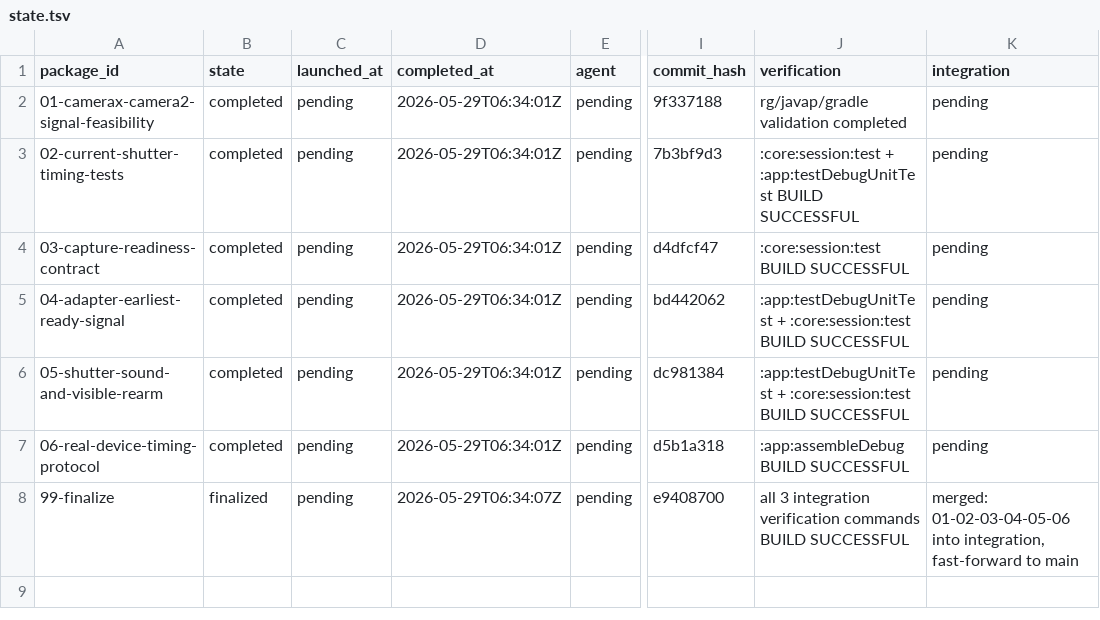
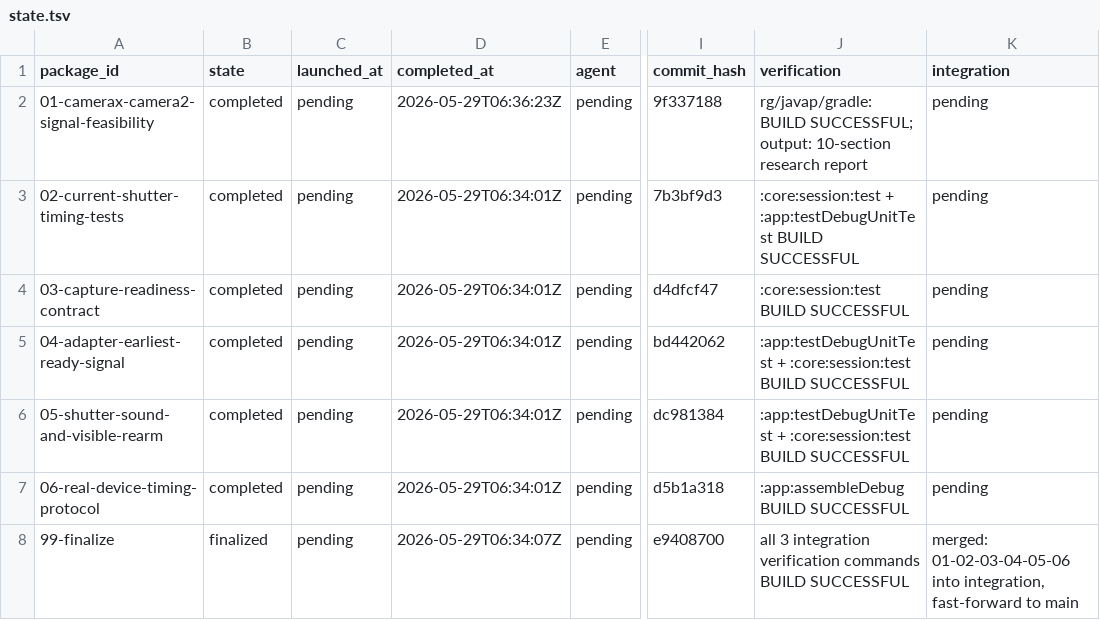
Before and after one commit to teotis/teotis-camera, a TSV file: docs/plans/capture-readiness-sound-timing-orchestration/status/state.tsv, drawn as a sheet; only a part is shown, gaps mark what is left out; the diff names each change by its address in the sheet, - before the commit and + after, or states it on an @@ line.

```diff
--- a/docs/plans/capture-readiness-sound-timing-orchestration/status/state.tsv
+++ b/docs/plans/capture-readiness-sound-timing-orchestration/status/state.tsv
-D2 (completed_at): 2026-05-29T06:34:01Z
+D2 (completed_at): 2026-05-29T06:36:23Z
-J2 (verification): rg/javap/gradle validation completed
+J2 (verification): rg/javap/gradle: BUILD SUCCESSFUL; output: 10-section research report
```
Also changed, not shown: 2 other files.
